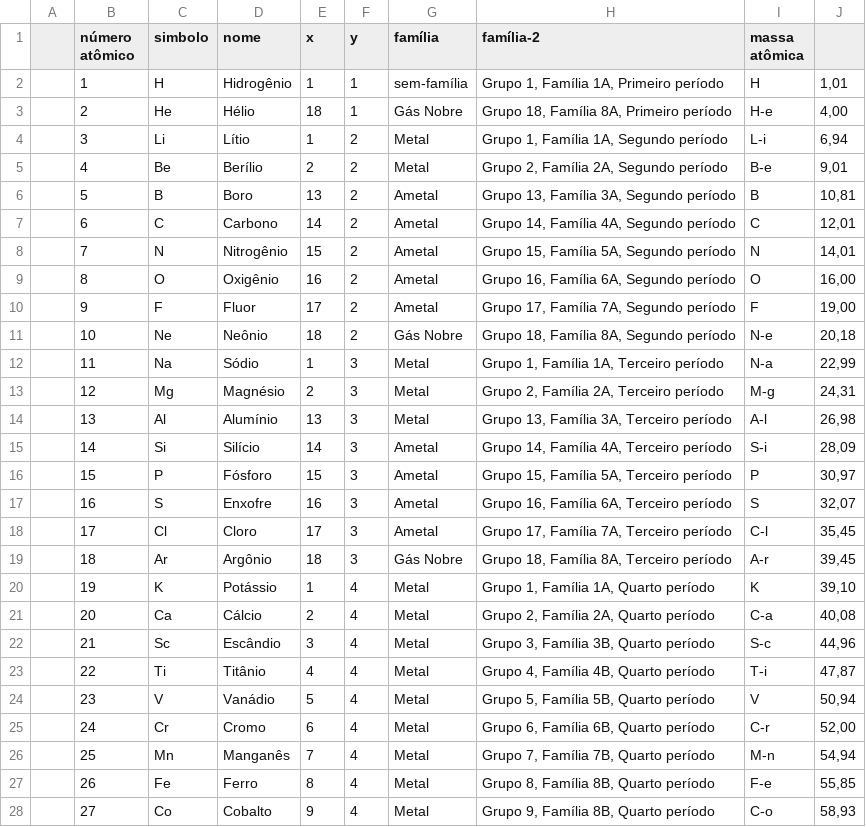
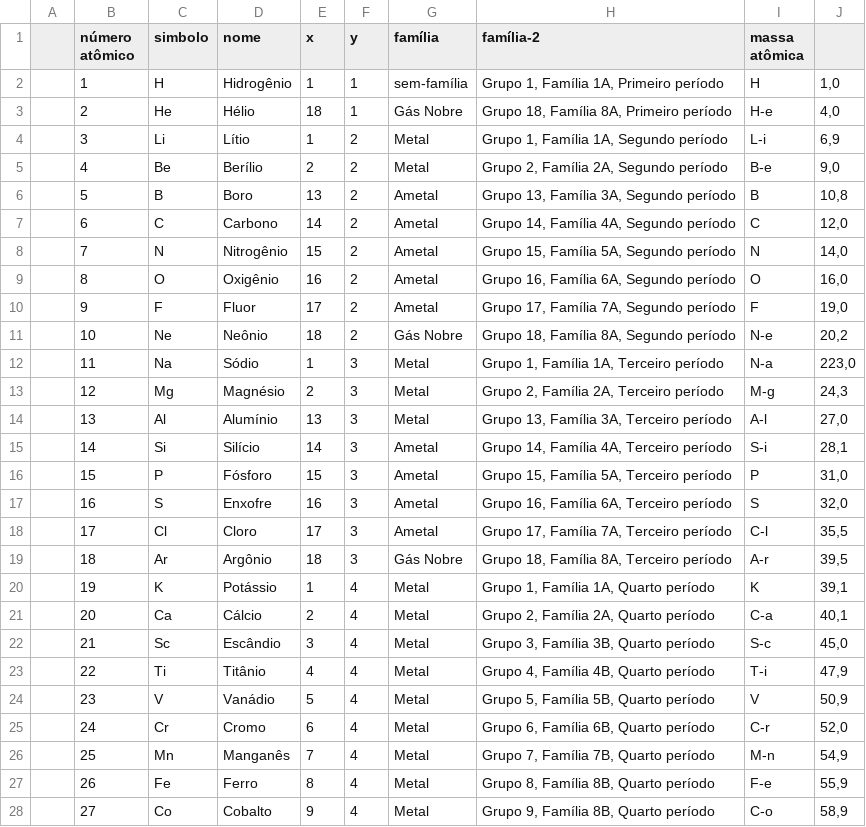
Before and after one commit to Caeci-Alchimia/caeci-web, a CSV file: data/elements.csv, drawn as a sheet; only a part is shown; the diff covers the shown part only.

Commit message:
correção massa atomica

```diff
--- a/data/elements.csv
+++ b/data/elements.csv
@@ -1,28 +1,28 @@
 ;número atômico; simbolo; nome; x; y; família;família-2; massa atômica;
-;1  ;H  ;Hidrogênio     ;1  ;1	;sem-família	;Grupo 1, Família 1A, Primeiro período	;H	  ;1,01;
-;2  ;He ;Hélio          ;18 ;1	;Gás Nobre	;Grupo 18, Família 8A, Primeiro período	;H-e ;4,00;
-;3  ;Li ;Lítio          ;1  ;2	;Metal			;Grupo 1, Família 1A, Segundo período		;L-i ;6,94;
-;4  ;Be ;Berílio        ;2  ;2	;Metal			;Grupo 2, Família 2A, Segundo período		;B-e ;9,01;
-;5  ;B  ;Boro           ;13 ;2	;Ametal		;Grupo 13, Família 3A, Segundo período	;B   ;10,81;
-;6  ;C  ;Carbono        ;14 ;2	;Ametal		;Grupo 14, Família 4A, Segundo período	;C   ;12,01;
-;7  ;N  ;Nitrogênio     ;15 ;2	;Ametal		;Grupo 15, Família 5A, Segundo período	;N   ;14,01;
-;8  ;O  ;Oxigênio       ;16 ;2	;Ametal		;Grupo 16, Família 6A, Segundo período	;O   ;16,00;
-;9  ;F  ;Fluor          ;17 ;2	;Ametal		;Grupo 17, Família 7A, Segundo período	;F   ;19,00;
-;10 ;Ne ;Neônio         ;18 ;2	;Gás Nobre	;Grupo 18, Família 8A, Segundo período	;N-e ;20,18;
-;11 ;Na ;Sódio          ;1  ;3	;Metal			;Grupo 1, Família 1A, Terceiro período	;N-a ;22,99;
-;12 ;Mg ;Magnésio       ;2  ;3	;Metal			;Grupo 2, Família 2A, Terceiro período	;M-g ;24,31;
-;13 ;Al ;Alumínio       ;13 ;3	;Metal			;Grupo 13, Família 3A, Terceiro período	;A-l ;26,98;
-;14 ;Si ;Silício        ;14 ;3	;Ametal		;Grupo 14, Família 4A, Terceiro período	;S-i ;28,09;
-;15 ;P  ;Fósforo        ;15 ;3	;Ametal		;Grupo 15, Família 5A, Terceiro período	;P   ;30,97;
-;16 ;S  ;Enxofre        ;16 ;3	;Ametal		;Grupo 16, Família 6A, Terceiro período	;S   ;32,07;
-;17 ;Cl ;Cloro          ;17 ;3	;Ametal		;Grupo 17, Família 7A, Terceiro período	;C-l ;35,45;
-;18 ;Ar ;Argônio        ;18 ;3	;Gás Nobre	;Grupo 18, Família 8A, Terceiro período	;A-r ;39,45;
-;19 ;K  ;Potássio       ;1  ;4	;Metal			;Grupo 1, Família 1A, Quarto período		;K   ;39,10;
-;20 ;Ca ;Cálcio         ;2  ;4	;Metal			;Grupo 2, Família 2A, Quarto período		;C-a ;40,08;
-;21 ;Sc ;Escândio       ;3  ;4	;Metal			;Grupo 3, Família 3B, Quarto período		;S-c ;44,96;
-;22 ;Ti ;Titânio        ;4  ;4	;Metal			;Grupo 4, Família 4B, Quarto período		;T-i ;47,87;
-;23 ;V  ;Vanádio        ;5  ;4	;Metal			;Grupo 5, Família 5B, Quarto período		;V   ;50,94;
-;24 ;Cr ;Cromo          ;6  ;4	;Metal			;Grupo 6, Família 6B, Quarto período		;C-r ;52,00;
-;25 ;Mn ;Manganês       ;7  ;4	;Metal			;Grupo 7, Família 7B, Quarto período		;M-n ;54,94;
-;26 ;Fe ;Ferro          ;8  ;4	;Metal			;Grupo 8, Família 8B, Quarto período		;F-e ;55,85;
-;27 ;Co ;Cobalto        ;9  ;4	;Metal			;Grupo 9, Família 8B, Quarto período		;C-o ;58,93;
+;1  ;H  ;Hidrogênio     ;1  ;1	;sem-família	;Grupo 1, Família 1A, Primeiro período	;H	  ;1,0;
+;2  ;He ;Hélio          ;18 ;1	;Gás Nobre	;Grupo 18, Família 8A, Primeiro período	;H-e ;4,0;
+;3  ;Li ;Lítio          ;1  ;2	;Metal			;Grupo 1, Família 1A, Segundo período		;L-i ;6,9;
+;4  ;Be ;Berílio        ;2  ;2	;Metal			;Grupo 2, Família 2A, Segundo período		;B-e ;9,0;
+;5  ;B  ;Boro           ;13 ;2	;Ametal		;Grupo 13, Família 3A, Segundo período	;B   ;10,8;
+;6  ;C  ;Carbono        ;14 ;2	;Ametal		;Grupo 14, Família 4A, Segundo período	;C   ;12,0;
+;7  ;N  ;Nitrogênio     ;15 ;2	;Ametal		;Grupo 15, Família 5A, Segundo período	;N   ;14,0;
+;8  ;O  ;Oxigênio       ;16 ;2	;Ametal		;Grupo 16, Família 6A, Segundo período	;O   ;16,0;
+;9  ;F  ;Fluor          ;17 ;2	;Ametal		;Grupo 17, Família 7A, Segundo período	;F   ;19,0;
+;10 ;Ne ;Neônio         ;18 ;2	;Gás Nobre	;Grupo 18, Família 8A, Segundo período	;N-e ;20,2;
+;11 ;Na ;Sódio          ;1  ;3	;Metal			;Grupo 1, Família 1A, Terceiro período	;N-a ;223,0;
+;12 ;Mg ;Magnésio       ;2  ;3	;Metal			;Grupo 2, Família 2A, Terceiro período	;M-g ;24,3;
+;13 ;Al ;Alumínio       ;13 ;3	;Metal			;Grupo 13, Família 3A, Terceiro período	;A-l ;27,0;
+;14 ;Si ;Silício        ;14 ;3	;Ametal		;Grupo 14, Família 4A, Terceiro período	;S-i ;28,1;
+;15 ;P  ;Fósforo        ;15 ;3	;Ametal		;Grupo 15, Família 5A, Terceiro período	;P   ;31,0;
+;16 ;S  ;Enxofre        ;16 ;3	;Ametal		;Grupo 16, Família 6A, Terceiro período	;S   ;32,0;
+;17 ;Cl ;Cloro          ;17 ;3	;Ametal		;Grupo 17, Família 7A, Terceiro período	;C-l ;35,5;
+;18 ;Ar ;Argônio        ;18 ;3	;Gás Nobre	;Grupo 18, Família 8A, Terceiro período	;A-r ;39,5;
+;19 ;K  ;Potássio       ;1  ;4	;Metal			;Grupo 1, Família 1A, Quarto período		;K   ;39,1;
+;20 ;Ca ;Cálcio         ;2  ;4	;Metal			;Grupo 2, Família 2A, Quarto período		;C-a ;40,1;
+;21 ;Sc ;Escândio       ;3  ;4	;Metal			;Grupo 3, Família 3B, Quarto período		;S-c ;45,0;
+;22 ;Ti ;Titânio        ;4  ;4	;Metal			;Grupo 4, Família 4B, Quarto período		;T-i ;47,9;
+;23 ;V  ;Vanádio        ;5  ;4	;Metal			;Grupo 5, Família 5B, Quarto período		;V   ;50,9;
+;24 ;Cr ;Cromo          ;6  ;4	;Metal			;Grupo 6, Família 6B, Quarto período		;C-r ;52,0;
+;25 ;Mn ;Manganês       ;7  ;4	;Metal			;Grupo 7, Família 7B, Quarto período		;M-n ;54,9;
+;26 ;Fe ;Ferro          ;8  ;4	;Metal			;Grupo 8, Família 8B, Quarto período		;F-e ;55,9;
+;27 ;Co ;Cobalto        ;9  ;4	;Metal			;Grupo 9, Família 8B, Quarto período		;C-o ;58,9;
```
Also changed, not shown: 91 edited cells elsewhere in this file.
